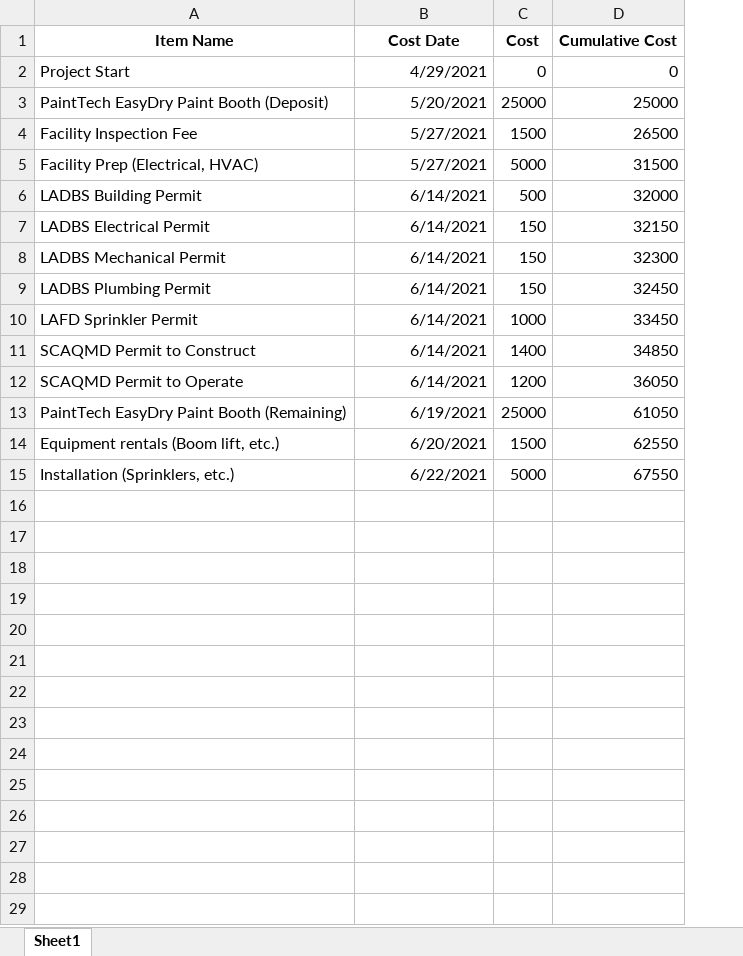
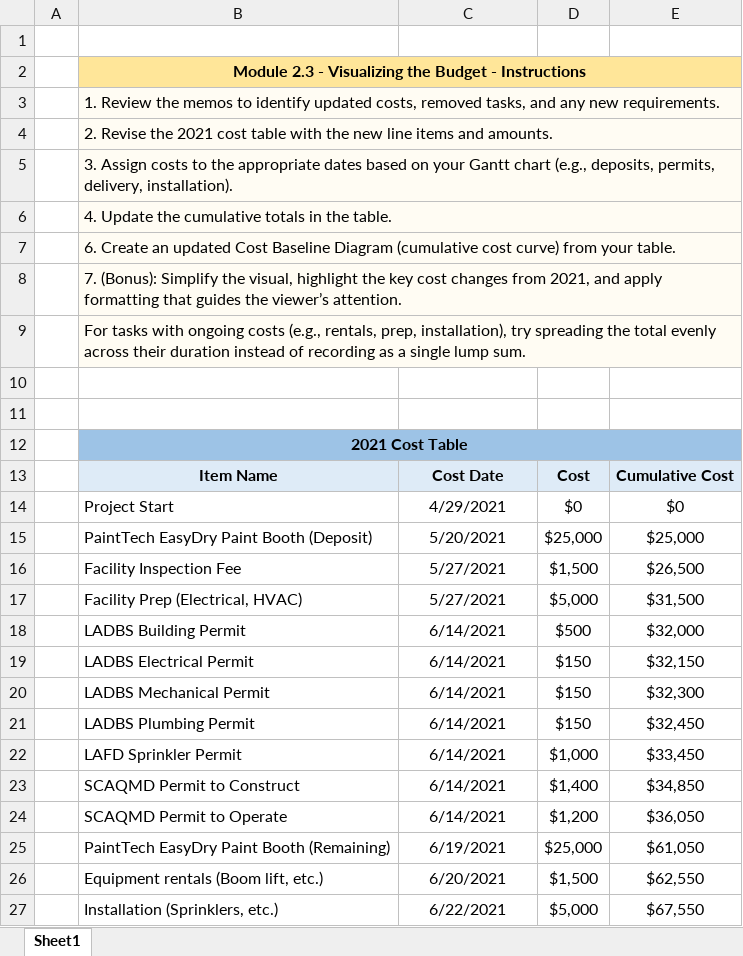
Before and after one commit to yangong17/PMI_CaseChallenge, an Excel workbook: templates/2.3_CostBaselineDiagramTemplate.xlsx, sheet Sheet1, drawn as a sheet; values as stored, in another font and other column widths than the file's, no borders; charts and pictures not drawn; removed rows and columns are numbered as before the commit, all else as after; the diff names each change by its address in the sheet, - before the commit and + after, or states it on an @@ line.

Commit message:
Updated memos for Cost Baseline Diagram, Risk Matrix, Monte Carlo

```diff
--- a/templates/2.3_CostBaselineDiagramTemplate.xlsx (sheet Sheet1)
+++ b/templates/2.3_CostBaselineDiagramTemplate.xlsx (sheet Sheet1)
+column A, empty
-column C, rows 1-15: Cost | 0 | 25000 | 1500 | 5000 | 500 | 150 | 150 | 150 | 1000 | 1400 | 1200 | 25000 | 1500 | 5000
-column D, rows 1-15: Cumulative Cost | 0 | 25000 | 26500 | 31500 | 32000 | 32150 | 32300 | 32450 | 33450 | 34850 | 36050 | 61050 | 62550 | 67550
+column D, rows 13-27: Cost | $0 | $25,000 | $1,500 | $5,000 | $500 | $150 | $150 | $150 | $1,000 | $1,400 | $1,200 | $25,000 | $1,500 | $5,000
+column E, rows 13-27: Cumulative Cost | $0 | $25,000 | $26,500 | $31,500 | $32,000 | $32,150 | $32,300 | $32,450 | $33,450 | $34,850 | $36,050 | $61,050 | $62,550 | $67,550
+row 1: (empty)
+row 2:  | Module 2.3 - Visualizing the Budget - Instructions
+row 3:  | 1. Review the memos to identify updated costs, removed tasks, and any new requirements.
+row 4:  | 2. Revise the 2021 cost table with the new line items and amounts.
+row 5:  | 3. Assign costs to the appropriate dates based on your Gantt chart (e.g., deposits, permits, delivery, installation).
+row 6:  | 4. Update the cumulative totals in the table.
+row 7:  | 6. Create an updated Cost Baseline Diagram (cumulative cost curve) from your table.
+row 8:  | 7. (Bonus): Simplify the visual, highlight the key cost changes from 2021, and apply formatting that guides the viewer’s attention.
+row 9:  | For tasks with ongoing costs (e.g., rentals, prep, installation), try spreading the total evenly across their duration instead of recording as a single lump sum.
+row 10: (empty)
+row 11: (empty)
+row 12:  | 2021 Cost Table
-B13:C13 fill: none
+B13:C13 fill: #DEEBF7
-C14:C27 alignment: right
+C14:C27 alignment: center
```
Also changed, not shown: charts or pictures, 10 other files.
